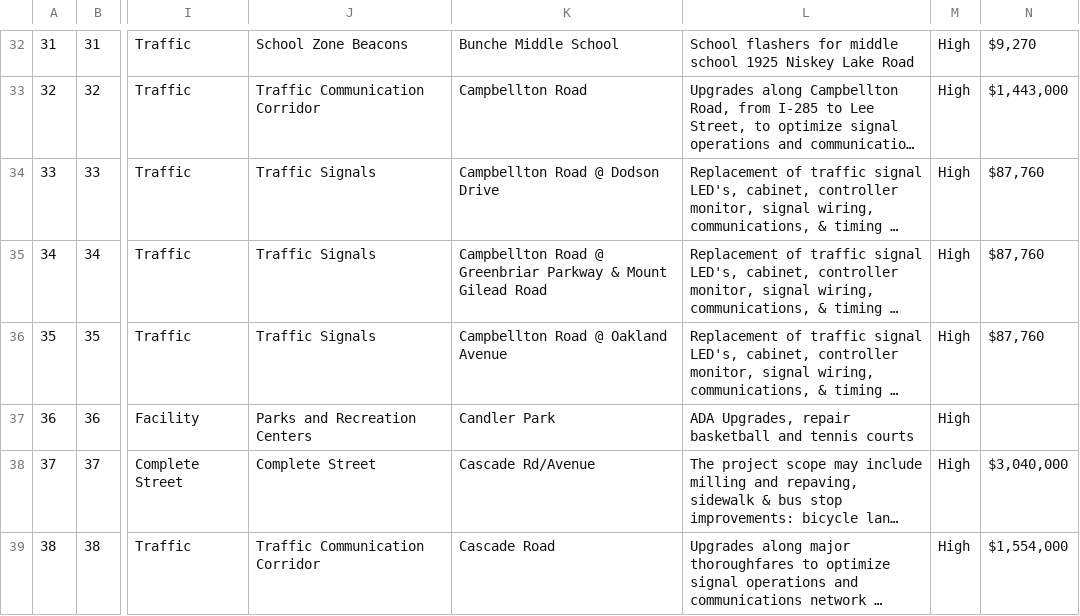
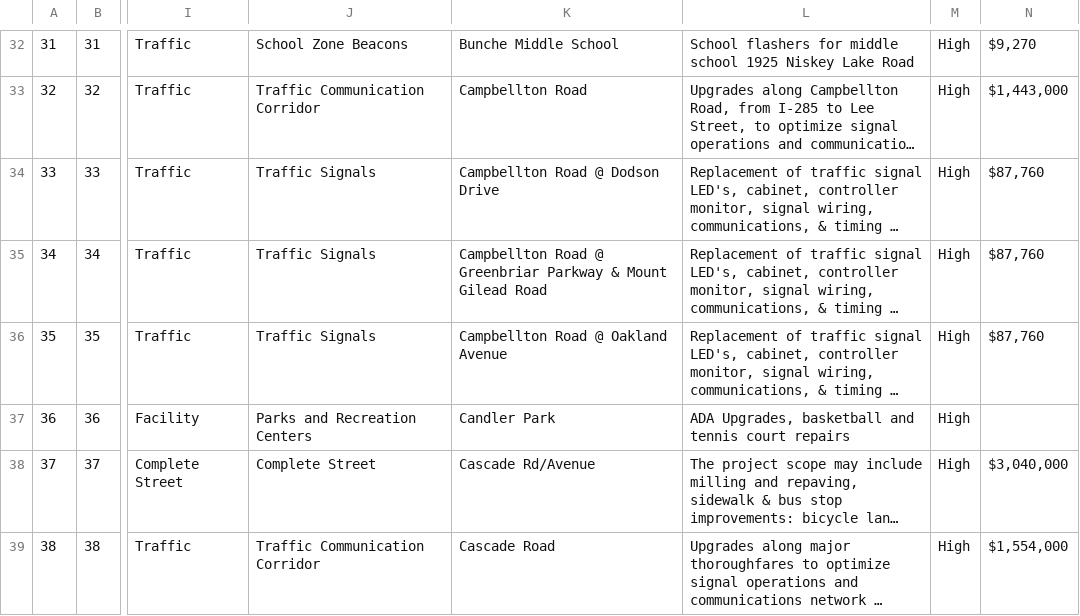
Before and after one commit to codeforamerica/buildatlanta, a CSV file: app/data/projects.csv, drawn as a sheet; only a part is shown, gaps mark what is left out; long unchanged cells end in …; the diff covers the shown part only; the diff names each change by its address in the sheet, - before the commit and + after, or states it on an @@ line.

Commit message:
Updated projects and its geocodes

```diff
--- a/app/data/projects.csv
+++ b/app/data/projects.csv
-L37: ADA Upgrades, repair basketball and tennis courts
+L37: ADA Upgrades, basketball and tennis court repairs
```
Also changed, not shown: 18 edited cells elsewhere in this file, app/data/projects-geocoded.csv, 1 other file.
